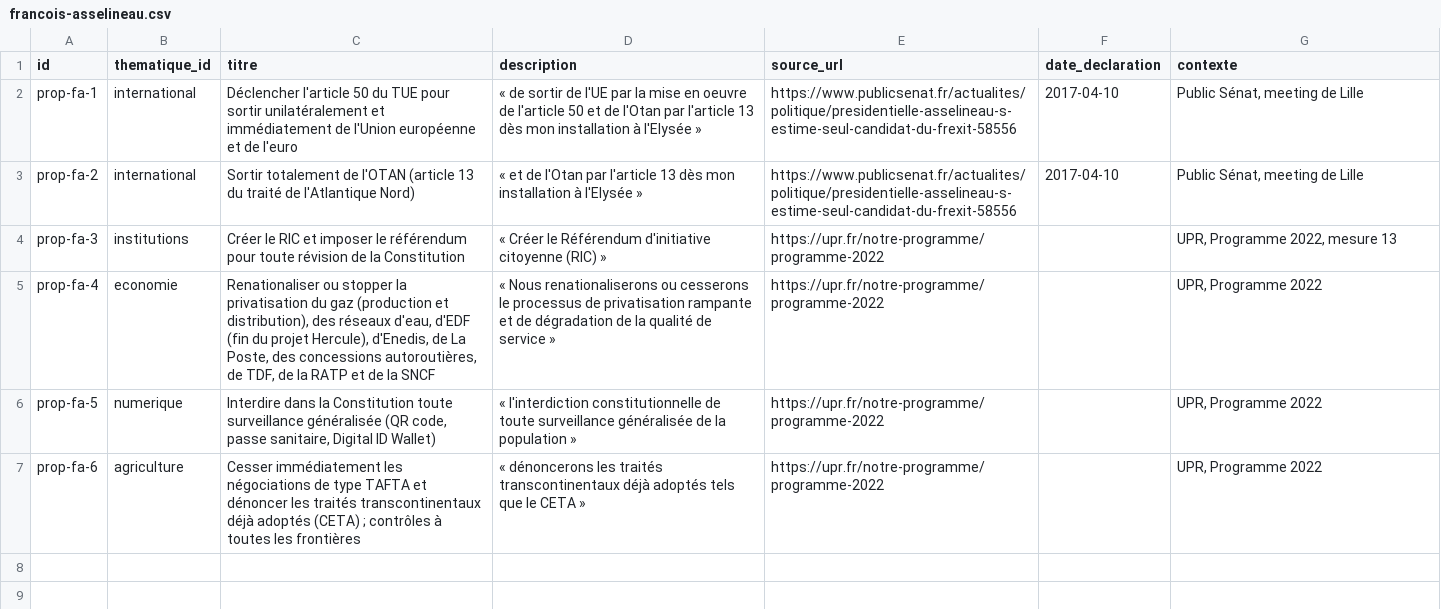
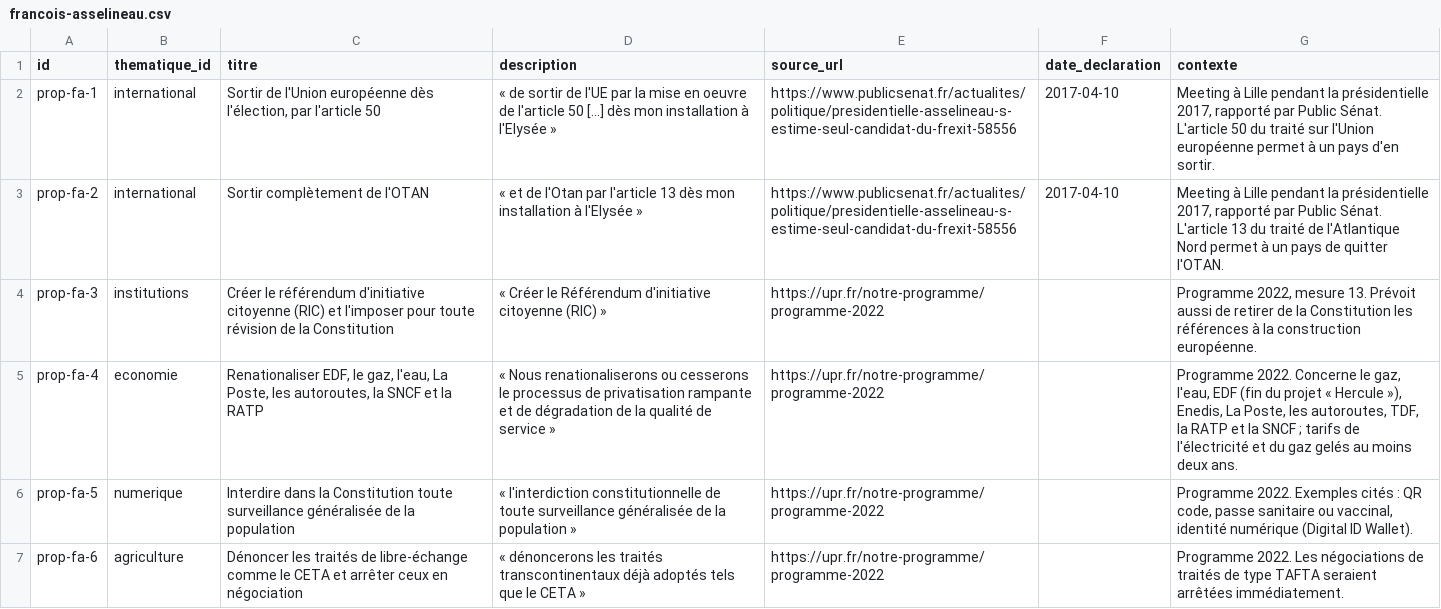
Before and after one commit to danny-gca/elire-app, a CSV file: data/candidats/francois-asselineau.csv, drawn as a sheet.

```diff
--- a/data/candidats/francois-asselineau.csv
+++ b/data/candidats/francois-asselineau.csv
@@ -1,7 +1,7 @@
 id,thematique_id,titre,description,source_url,date_declaration,contexte
-prop-fa-1,international,Déclencher l'article 50 du TUE pour sortir unilatéralement et immédiatement de l'Union européenne et de l'euro,« de sortir de l'UE par la mise en oeuvre de l'article 50 et de l'Otan par l'article 13 dès mon installation à l'Elysée »,https://www.publicsenat.fr/actualites/politique/presidentielle-asselineau-s-estime-seul-candidat-du-frexit-58556,2017-04-10,"Public Sénat, meeting de Lille"
-prop-fa-2,international,Sortir totalement de l'OTAN (article 13 du traité de l'Atlantique Nord),« et de l'Otan par l'article 13 dès mon installation à l'Elysée »,https://www.publicsenat.fr/actualites/politique/presidentielle-asselineau-s-estime-seul-candidat-du-frexit-58556,2017-04-10,"Public Sénat, meeting de Lille"
-prop-fa-3,institutions,Créer le RIC et imposer le référendum pour toute révision de la Constitution,« Créer le Référendum d'initiative citoyenne (RIC) »,https://upr.fr/notre-programme/programme-2022,,"UPR, Programme 2022, mesure 13"
-prop-fa-4,economie,"Renationaliser ou stopper la privatisation du gaz (production et distribution), des réseaux d'eau, d'EDF (fin du projet Hercule), d'Enedis, de La Poste, des concessions autoroutières, de TDF, de la RATP et de la SNCF",« Nous renationaliserons ou cesserons le processus de privatisation rampante et de dégradation de la qualité de service »,https://upr.fr/notre-programme/programme-2022,,"UPR, Programme 2022"
-prop-fa-5,numerique,"Interdire dans la Constitution toute surveillance généralisée (QR code, passe sanitaire, Digital ID Wallet)",« l'interdiction constitutionnelle de toute surveillance généralisée de la population »,https://upr.fr/notre-programme/programme-2022,,"UPR, Programme 2022"
-prop-fa-6,agriculture,Cesser immédiatement les négociations de type TAFTA et dénoncer les traités transcontinentaux déjà adoptés (CETA) ; contrôles à toutes les frontières,« dénoncerons les traités transcontinentaux déjà adoptés tels que le CETA »,https://upr.fr/notre-programme/programme-2022,,"UPR, Programme 2022"
+prop-fa-1,international,"Sortir de l'Union européenne dès l'élection, par l'article 50",« de sortir de l'UE par la mise en oeuvre de l'article 50 [...] dès mon installation à l'Elysée »,https://www.publicsenat.fr/actualites/politique/presidentielle-asselineau-s-estime-seul-candidat-du-frexit-58556,2017-04-10,"Meeting à Lille pendant la présidentielle 2017, rapporté par Public Sénat. L'article 50 du traité sur l'Union européenne permet à un pays d'en sortir."
+prop-fa-2,international,Sortir complètement de l'OTAN,« et de l'Otan par l'article 13 dès mon installation à l'Elysée »,https://www.publicsenat.fr/actualites/politique/presidentielle-asselineau-s-estime-seul-candidat-du-frexit-58556,2017-04-10,"Meeting à Lille pendant la présidentielle 2017, rapporté par Public Sénat. L'article 13 du traité de l'Atlantique Nord permet à un pays de quitter l'OTAN."
+prop-fa-3,institutions,Créer le référendum d'initiative citoyenne (RIC) et l'imposer pour toute révision de la Constitution,« Créer le Référendum d'initiative citoyenne (RIC) »,https://upr.fr/notre-programme/programme-2022,,"Programme 2022, mesure 13. Prévoit aussi de retirer de la Constitution les références à la construction européenne."
+prop-fa-4,economie,"Renationaliser EDF, le gaz, l'eau, La Poste, les autoroutes, la SNCF et la RATP",« Nous renationaliserons ou cesserons le processus de privatisation rampante et de dégradation de la qualité de service »,https://upr.fr/notre-programme/programme-2022,,"Programme 2022. Concerne le gaz, l'eau, EDF (fin du projet « Hercule »), Enedis, La Poste, les autoroutes, TDF, la RATP et la SNCF ; tarifs de l'électricité et du gaz gelés au moins deux ans."
+prop-fa-5,numerique,Interdire dans la Constitution toute surveillance généralisée de la population,« l'interdiction constitutionnelle de toute surveillance généralisée de la population »,https://upr.fr/notre-programme/programme-2022,,"Programme 2022. Exemples cités : QR code, passe sanitaire ou vaccinal, identité numérique (Digital ID Wallet)."
+prop-fa-6,agriculture,Dénoncer les traités de libre-échange comme le CETA et arrêter ceux en négociation,« dénoncerons les traités transcontinentaux déjà adoptés tels que le CETA »,https://upr.fr/notre-programme/programme-2022,,Programme 2022. Les négociations de traités de type TAFTA seraient arrêtées immédiatement.
```
Also changed, not shown: data/candidats/david-lisnard.csv, data/candidats/edouard-philippe.csv, 20 other files.
